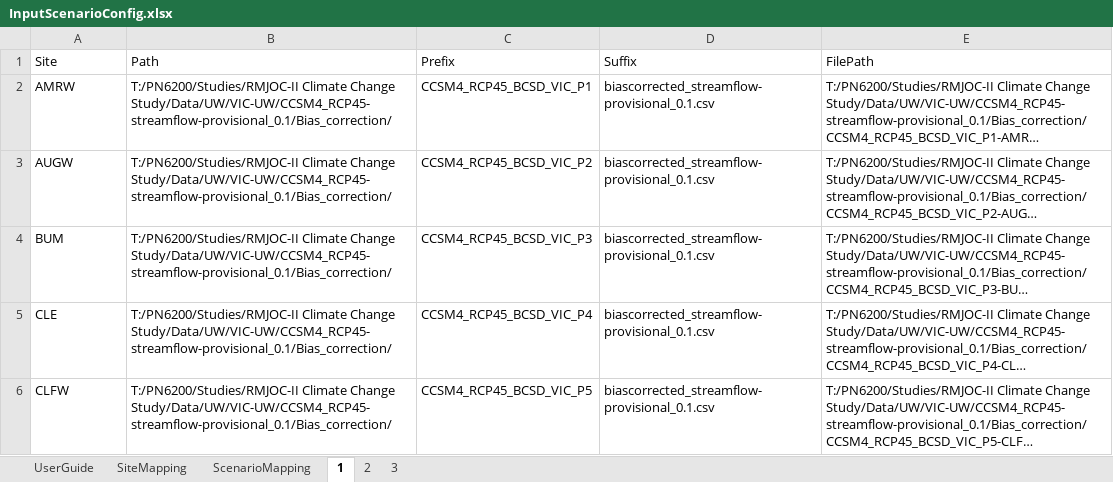
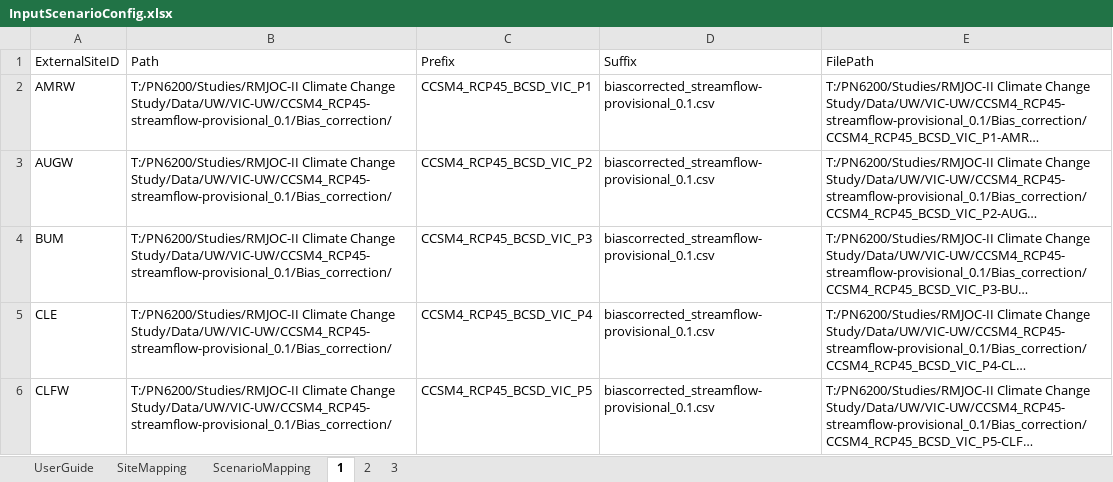
Before and after one commit to usbr/Pisces, an Excel workbook: PiscesTestData/data/Scenarios/InputScenarioConfig.xlsx, sheet 1, drawn as a sheet; only a part is shown; long unchanged cells end in …; values as stored, in another font and other column widths than the file's, no borders; the diff names each change by its address in the sheet, - before the commit and + after, or states it on an @@ line.

Commit message:
first working draft of Tools->Import Model Data

```diff
--- a/PiscesTestData/data/Scenarios/InputScenarioConfig.xlsx (sheet 1)
+++ b/PiscesTestData/data/Scenarios/InputScenarioConfig.xlsx (sheet 1)
-A1: Site
+A1: ExternalSiteID
```
Also changed, not shown: 7 other files.
